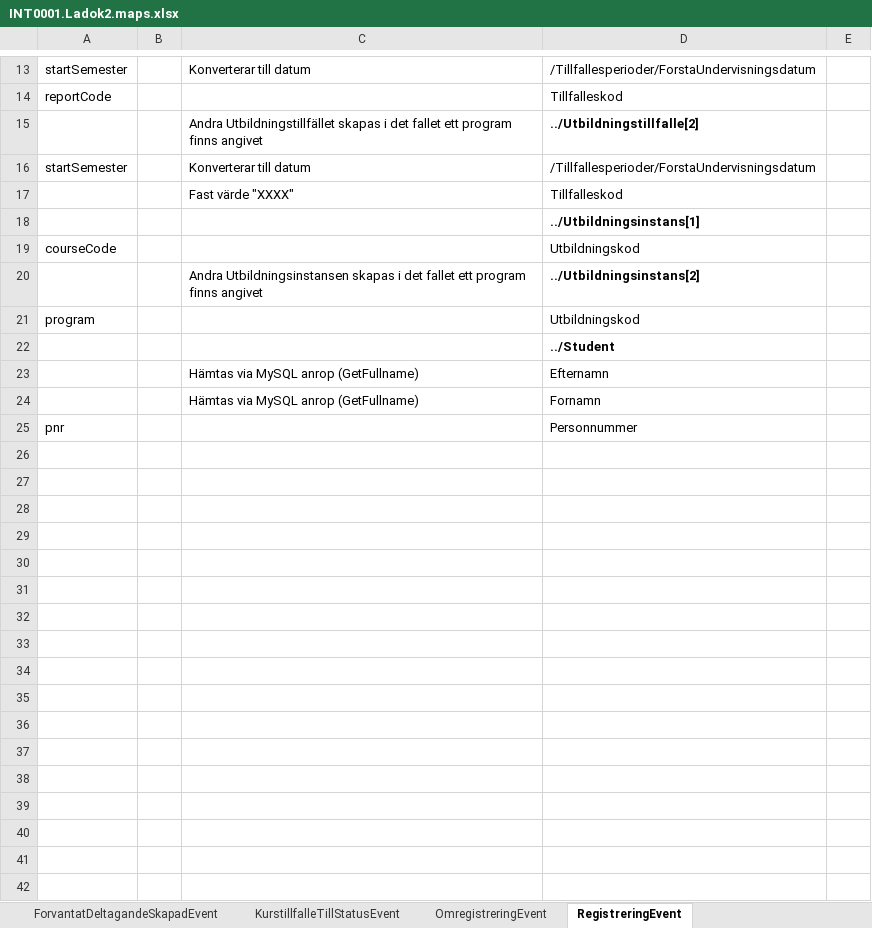
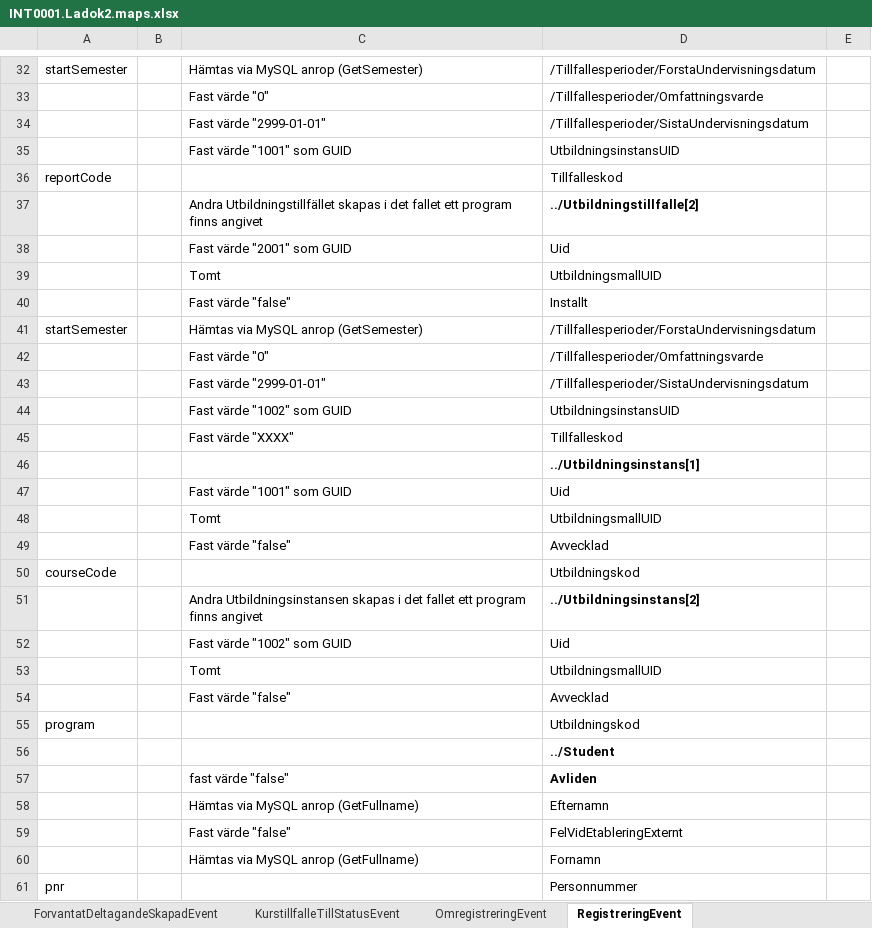
Before and after one commit to uppsala-university/uu-integration-biztalk, an Excel workbook: INT0001.Ladok2.Events/Src/Files/INT0001.Ladok2.maps.xlsx, sheet RegistreringEvent, drawn as a sheet; only a part is shown, gaps mark what is left out; values as stored, in another font and other column widths than the file's, no borders; addresses are those after the commit; the diff covers the shown part only; the diff names each change by its address in the sheet, - before the commit and + after, or states it on an @@ line.

Commit message:
Uppdated map for Registration event.

```diff
--- a/INT0001.Ladok2.Events/Src/Files/INT0001.Ladok2.maps.xlsx (sheet RegistreringEvent)
+++ b/INT0001.Ladok2.Events/Src/Files/INT0001.Ladok2.maps.xlsx (sheet RegistreringEvent)
-C32: Konverterar till datum
+C32: Hämtas via MySQL anrop (GetSemester)
+row 33:  |  | Fast värde "0" | /Tillfallesperioder/Omfattningsvarde
+row 34:  |  | Fast värde "2999-01-01" | /Tillfallesperioder/SistaUndervisningsdatum
+row 35:  |  | Fast värde "1001" som GUID | UtbildningsinstansUID
+row 38:  |  | Fast värde "2001" som GUID | Uid
+row 39:  |  | Tomt | UtbildningsmallUID
+row 40:  |  | Fast värde "false" | Installt
-C41: Konverterar till datum
+C41: Hämtas via MySQL anrop (GetSemester)
+row 42:  |  | Fast värde "0" | /Tillfallesperioder/Omfattningsvarde
+row 43:  |  | Fast värde "2999-01-01" | /Tillfallesperioder/SistaUndervisningsdatum
+row 44:  |  | Fast värde "1002" som GUID | UtbildningsinstansUID
+row 47:  |  | Fast värde "1001" som GUID | Uid
+row 48:  |  | Tomt | UtbildningsmallUID
+row 49:  |  | Fast värde "false" | Avvecklad
+row 52:  |  | Fast värde "1002" som GUID | Uid
+row 53:  |  | Tomt | UtbildningsmallUID
+row 54:  |  | Fast värde "false" | Avvecklad
+row 57:  |  | fast värde "false" | Avliden
+row 59:  |  | Fast värde "false" | FelVidEtableringExternt
```
Also changed, not shown: 19 added rows elsewhere in this sheet.
